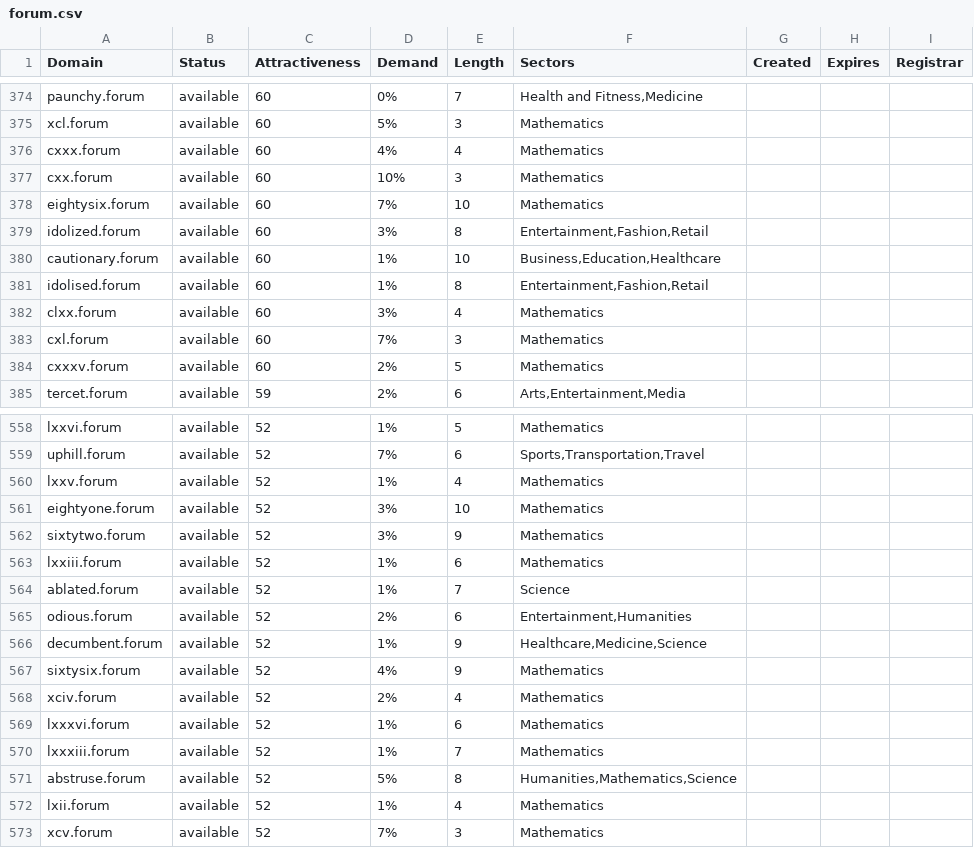
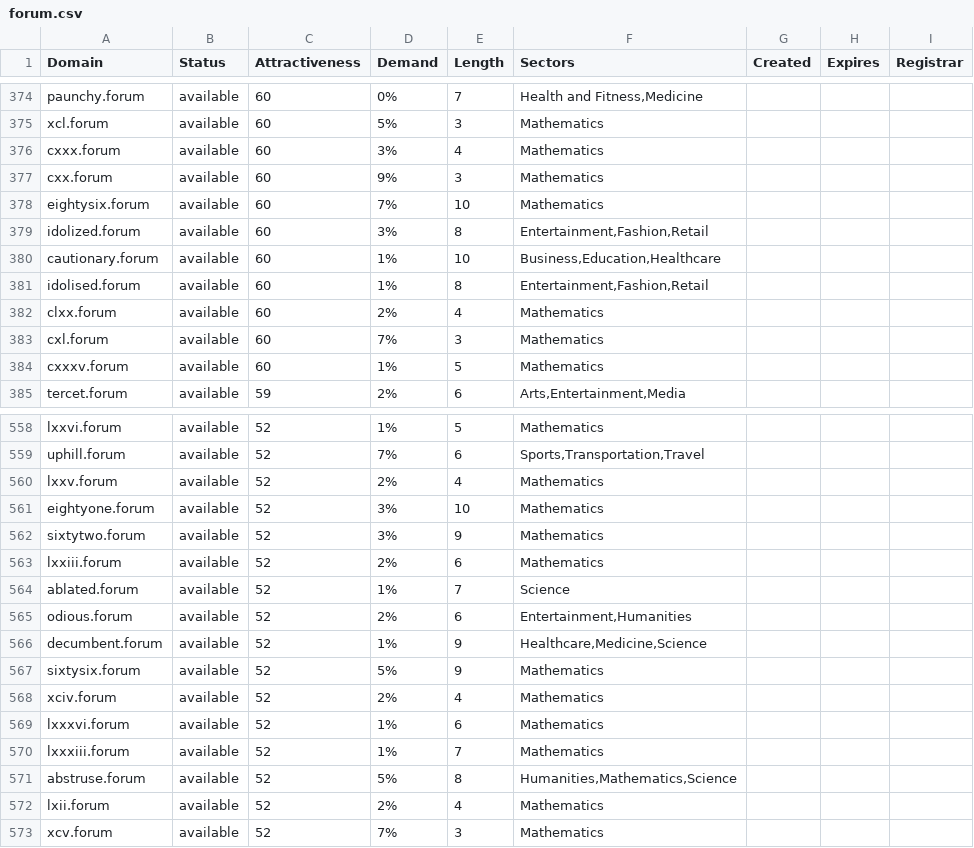
Before and after one commit to UniqueDomains/forum-oneword-domains, a CSV file: forum.csv, drawn as a sheet; only a part is shown, gaps mark what is left out; the diff covers the shown part only.

```diff
--- a/forum.csv
+++ b/forum.csv
@@ -375,4 +375,4 @@ paunchy.forum,available,60,0%,7,"Health and Fitness,Medicine",,,
 xcl.forum,available,60,5%,3,Mathematics,,,
-cxxx.forum,available,60,4%,4,Mathematics,,,
-cxx.forum,available,60,10%,3,Mathematics,,,
+cxxx.forum,available,60,3%,4,Mathematics,,,
+cxx.forum,available,60,9%,3,Mathematics,,,
 eightysix.forum,available,60,7%,10,Mathematics,,,
@@ -381,5 +381,5 @@ cautionary.forum,available,60,1%,10,"Business,Education,Healthcare",,,
 idolised.forum,available,60,1%,8,"Entertainment,Fashion,Retail",,,
-clxx.forum,available,60,3%,4,Mathematics,,,
+clxx.forum,available,60,2%,4,Mathematics,,,
 cxl.forum,available,60,7%,3,Mathematics,,,
-cxxxv.forum,available,60,2%,5,Mathematics,,,
+cxxxv.forum,available,60,1%,5,Mathematics,,,
 tercet.forum,available,59,2%,6,"Arts,Entertainment,Media",,,
@@ -559,6 +559,6 @@ lxxvi.forum,available,52,1%,5,Mathematics,,,
 uphill.forum,available,52,7%,6,"Sports,Transportation,Travel",,,
-lxxv.forum,available,52,1%,4,Mathematics,,,
+lxxv.forum,available,52,2%,4,Mathematics,,,
 eightyone.forum,available,52,3%,10,Mathematics,,,
 sixtytwo.forum,available,52,3%,9,Mathematics,,,
-lxxiii.forum,available,52,1%,6,Mathematics,,,
+lxxiii.forum,available,52,2%,6,Mathematics,,,
 ablated.forum,available,52,1%,7,Science,,,
@@ -566,3 +566,3 @@ odious.forum,available,52,2%,6,"Entertainment,Humanities",,,
 decumbent.forum,available,52,1%,9,"Healthcare,Medicine,Science",,,
-sixtysix.forum,available,52,4%,9,Mathematics,,,
+sixtysix.forum,available,52,5%,9,Mathematics,,,
 xciv.forum,available,52,2%,4,Mathematics,,,
@@ -571,3 +571,3 @@ lxxxiii.forum,available,52,1%,7,Mathematics,,,
 abstruse.forum,available,52,5%,8,"Humanities,Mathematics,Science",,,
-lxii.forum,available,52,1%,4,Mathematics,,,
+lxii.forum,available,52,2%,4,Mathematics,,,
 xcv.forum,available,52,7%,3,Mathematics,,,
```
Also changed, not shown: 54 edited cells elsewhere in this file, 2 other files.
